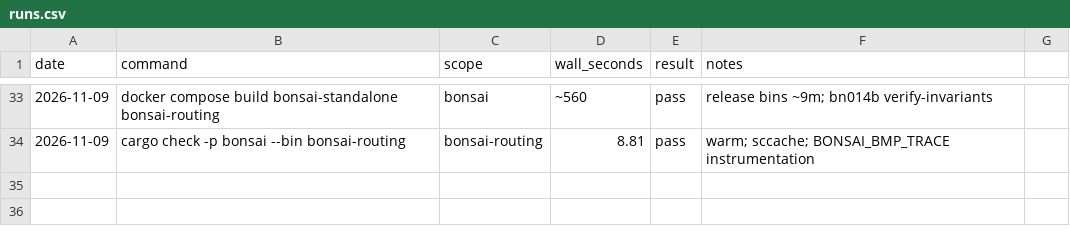
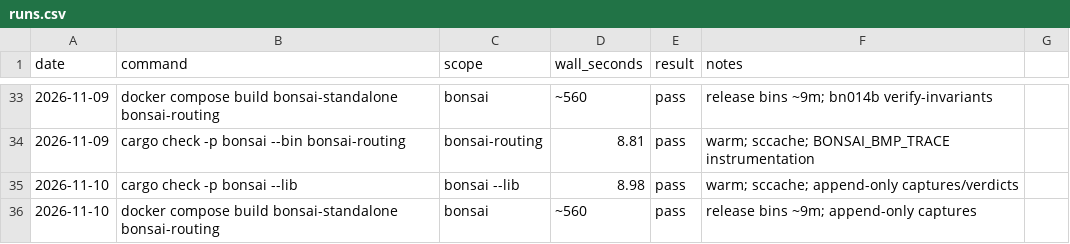
Before and after one commit to g-arjuna/bonsai, a CSV file: docs/build-times/runs.csv, drawn as a sheet; only a part is shown, gaps mark what is left out.

```diff
--- a/docs/build-times/runs.csv
+++ b/docs/build-times/runs.csv
@@ -34 +34,3 @@ date,command,scope,wall_seconds,result,notes
 2026-11-09,cargo check -p bonsai --bin bonsai-routing,bonsai-routing,8.81,pass,warm; sccache; BONSAI_BMP_TRACE instrumentation
+2026-11-10,cargo check -p bonsai --lib,bonsai --lib,8.98,pass,warm; sccache; append-only captures/verdicts
+2026-11-10,docker compose build bonsai-standalone bonsai-routing,bonsai,~560,pass,release bins ~9m; append-only captures
```
Also changed, not shown: docs/merger/evidence/2026-11-09-bn009-soak-full/soak-metrics.csv, 4 other files.
